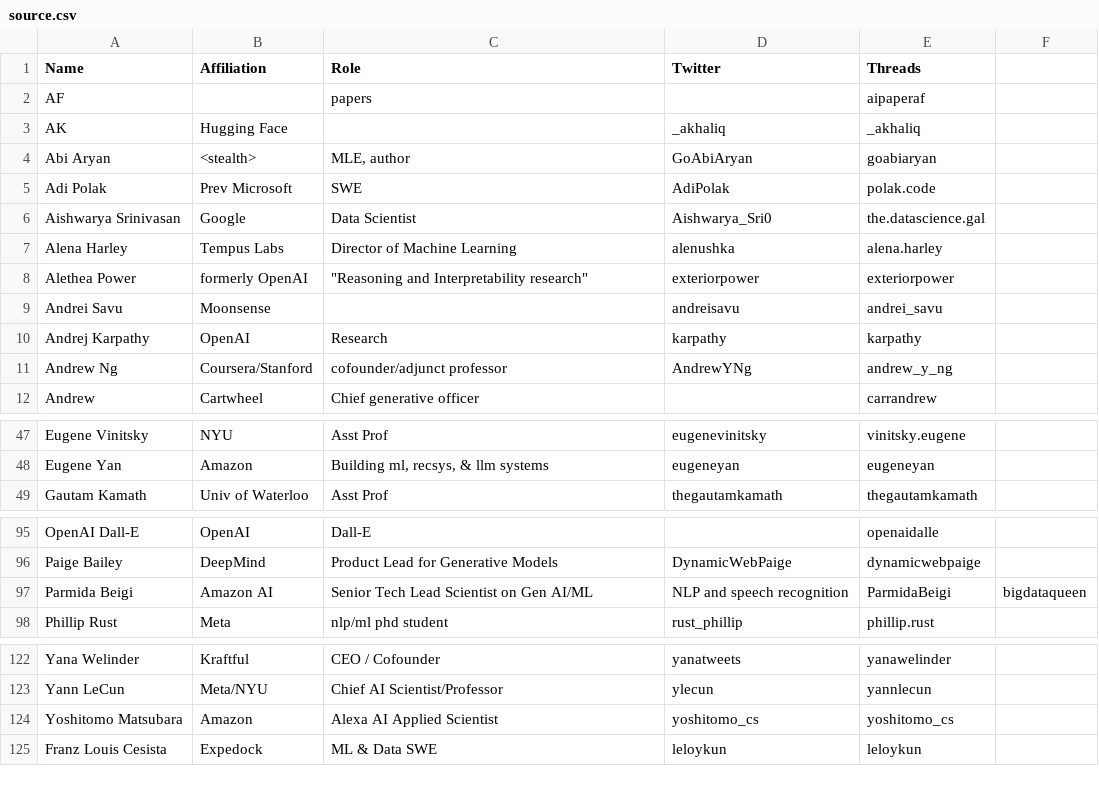
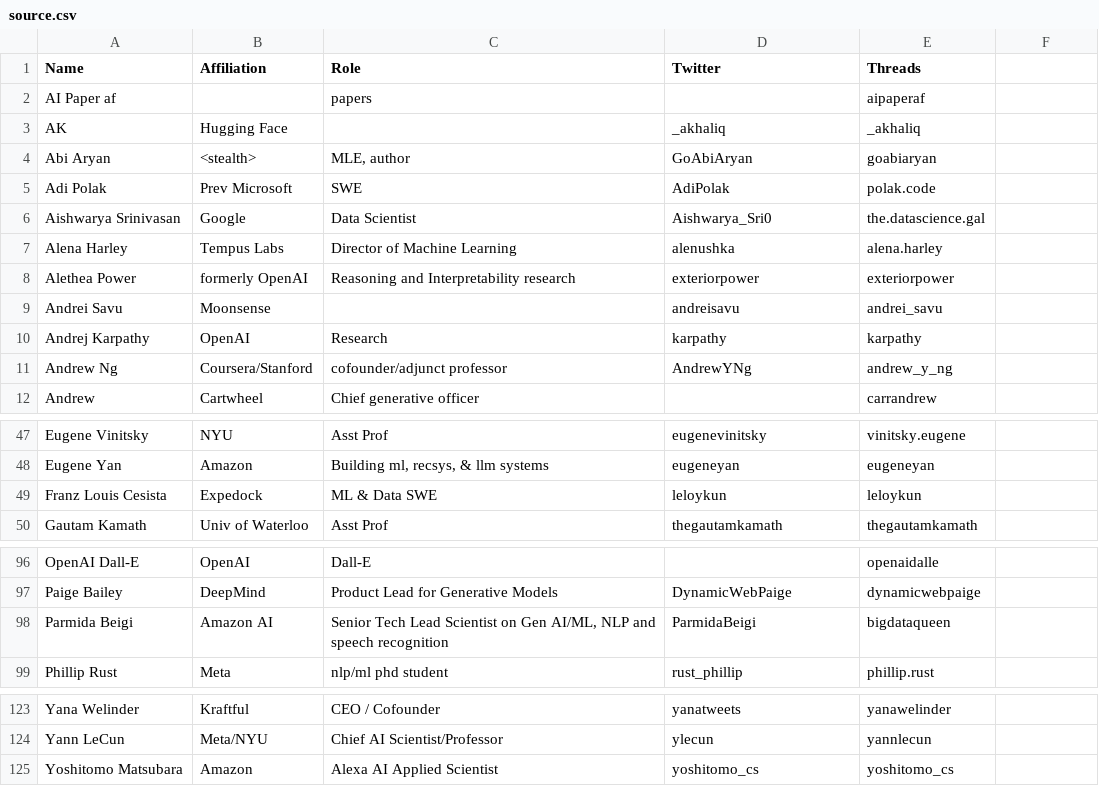
Before and after one commit to aletheap/ai_on_threads, a CSV file: source.csv, drawn as a sheet; only a part is shown, gaps mark what is left out.

```diff
--- a/source.csv
+++ b/source.csv
@@ -1,3 +1,3 @@
 Name,Affiliation,Role,Twitter,Threads
-AF,,papers,,aipaperaf
+AI Paper af,,papers,,aipaperaf
 AK,Hugging Face,,_akhaliq,_akhaliq
@@ -7,3 +7,3 @@ Aishwarya Srinivasan,Google,Data Scientist,Aishwarya_Sri0,the.datascience.gal
 Alena Harley,Tempus Labs,Director of Machine Learning,alenushka,alena.harley
-Alethea Power, formerly OpenAI," ""Reasoning and Interpretability research""",exteriorpower,exteriorpower
+Alethea Power, formerly OpenAI,Reasoning and Interpretability research,exteriorpower,exteriorpower
 Andrei Savu,Moonsense,,andreisavu,andrei_savu
@@ -48,2 +48,3 @@ Eugene Vinitsky,NYU,Asst Prof,eugenevinitsky,vinitsky.eugene
 Eugene Yan,Amazon,"Building ml, recsys, & llm systems",eugeneyan,eugeneyan
+Franz Louis Cesista,Expedock,ML & Data SWE,leloykun,leloykun
 Gautam Kamath,Univ of Waterloo,Asst Prof,thegautamkamath,thegautamkamath
@@ -96,3 +97,3 @@ OpenAI Dall-E,OpenAI,Dall-E,,openaidalle
 Paige Bailey,DeepMind,Product Lead for Generative Models,DynamicWebPaige,dynamicwebpaige
-Parmida Beigi,Amazon AI,Senior Tech Lead Scientist on Gen AI/ML, NLP and speech recognition,ParmidaBeigi,bigdataqueen
+Parmida Beigi,Amazon AI,"Senior Tech Lead Scientist on Gen AI/ML, NLP and speech recognition",ParmidaBeigi,bigdataqueen
 Phillip Rust,Meta,nlp/ml phd student,rust_phillip,phillip.rust
@@ -124,2 +125 @@ Yann LeCun,Meta/NYU,Chief AI Scientist/Professor,ylecun,yannlecun
 Yoshitomo Matsubara,Amazon,Alexa AI Applied Scientist,yoshitomo_cs,yoshitomo_cs
-Franz Louis Cesista,Expedock,ML & Data SWE,leloykun,leloykun
```
Also changed, not shown: 1 other file.
